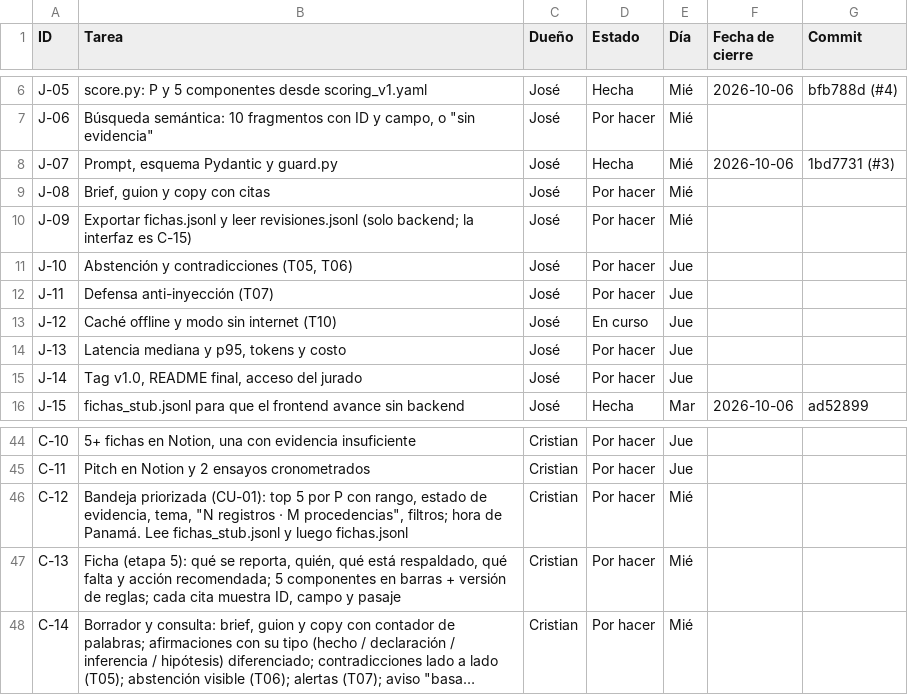
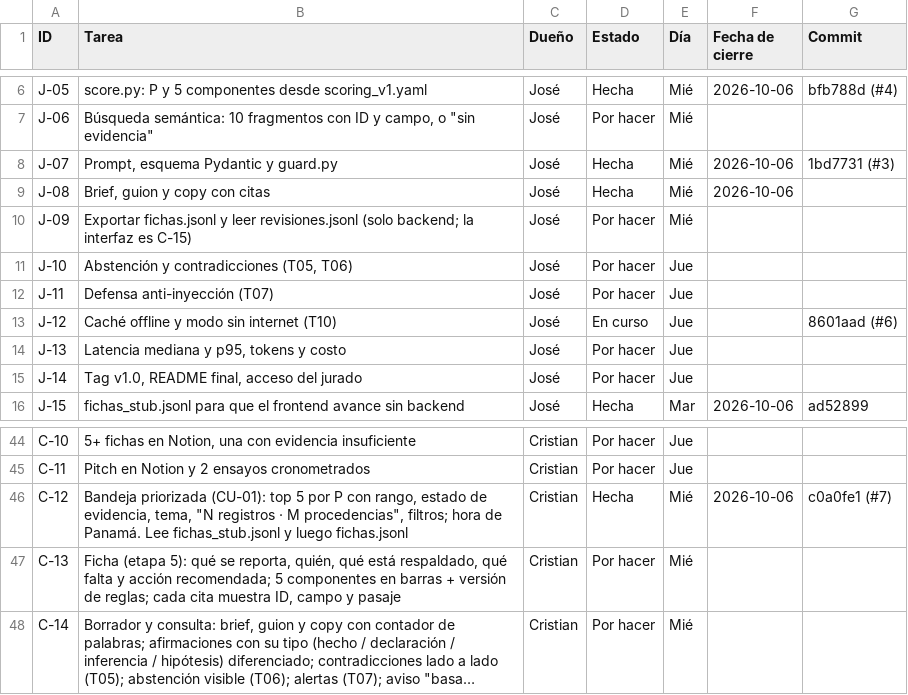
Before and after one commit to vorluno/copiloto-tvn, a CSV file: docs/notion/tareas.csv, drawn as a sheet; only a part is shown, gaps mark what is left out; long unchanged cells end in ….

```diff
--- a/docs/notion/tareas.csv
+++ b/docs/notion/tareas.csv
@@ -8,3 +8,3 @@ J-06,"Búsqueda semántica: 10 fragmentos con ID y campo, o ""sin evidencia""",J
 J-07,"Prompt, esquema Pydantic y guard.py",José,Hecha,Mié,2026-10-06,1bd7731 (#3)
-J-08,"Brief, guion y copy con citas",José,Por hacer,Mié,,
+J-08,"Brief, guion y copy con citas",José,Hecha,Mié,2026-10-06,
 J-09,Exportar fichas.jsonl y leer revisiones.jsonl (solo backend; la interfaz es C-15),José,Por hacer,Mié,,
@@ -12,3 +12,3 @@ J-10,"Abstención y contradicciones (T05, T06)",José,Por hacer,Jue,,
 J-11,Defensa anti-inyección (T07),José,Por hacer,Jue,,
-J-12,Caché offline y modo sin internet (T10),José,En curso,Jue,,
+J-12,Caché offline y modo sin internet (T10),José,En curso,Jue,,8601aad (#6)
 J-13,"Latencia mediana y p95, tokens y costo",José,Por hacer,Jue,,
@@ -45,3 +45,3 @@ C-10,"5+ fichas en Notion, una con evidencia insuficiente",Cristian,Por hacer,Ju
 C-11,Pitch en Notion y 2 ensayos cronometrados,Cristian,Por hacer,Jue,,
-C-12,"Bandeja priorizada (CU-01): top 5 por P con rango, estado de evidencia, tema, ""N registros · M procedencias"", filtros; hora de Panamá. Lee fichas_stub.jsonl y luego fichas.jsonl",Cristian,Por hacer,Mié,,
+C-12,"Bandeja priorizada (CU-01): top 5 por P con rango, estado de evidencia, tema, ""N registros · M procedencias"", filtros; hora de Panamá. Lee fichas_stub.jsonl y luego fichas.jsonl",Cristian,Hecha,Mié,2026-10-06,c0a0fe1 (#7)
 C-13,"Ficha (etapa 5): qué se reporta, quién, qué está respaldado, qué falta y acción recomendada; 5 componentes en barras + versión de reglas; cada cita muestra ID, campo y pasaje",Cristian,Por hacer,Mié,,
```
Also changed, not shown: docs/notion/decisiones.csv, 3 other files.
